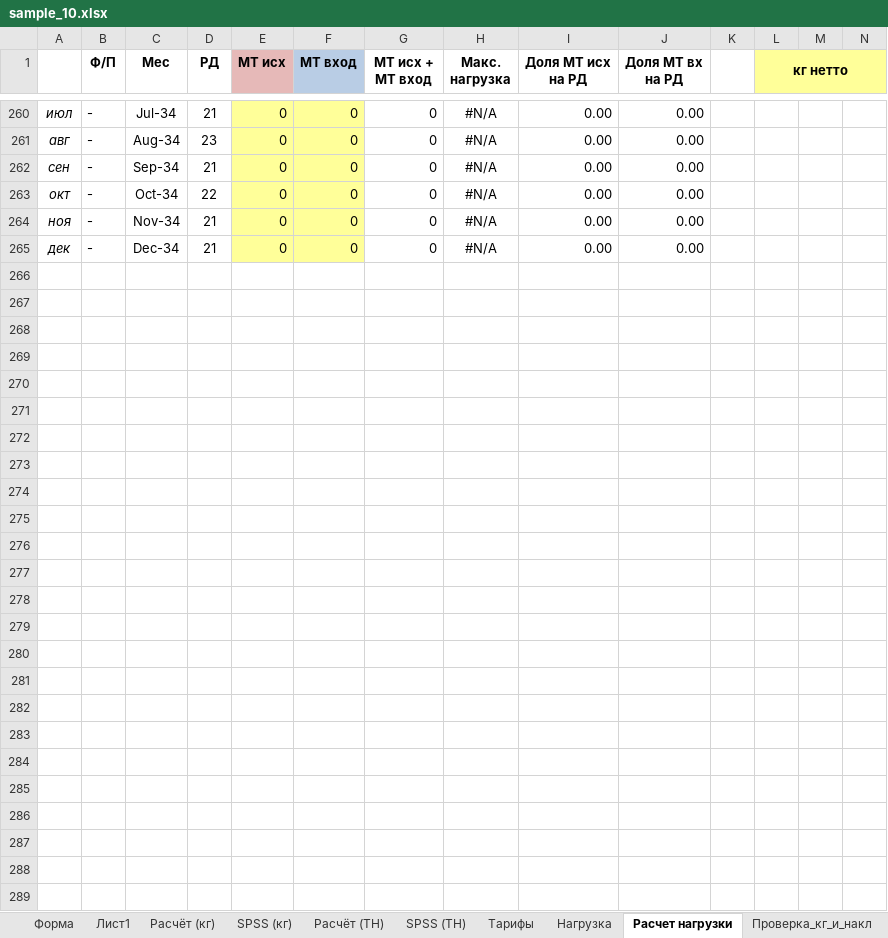
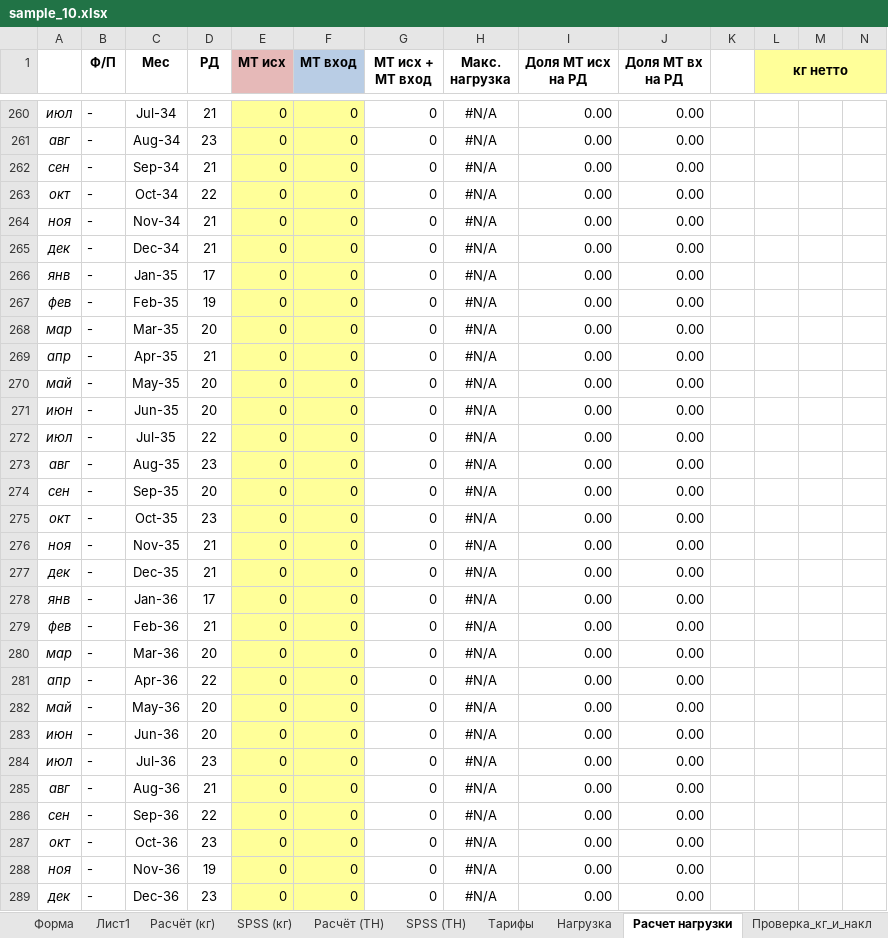
Before and after one commit to kikikita/AIDellina, an Excel workbook: samples/sample_10.xlsx, sheet Расчет нагрузки, drawn as a sheet; only a part is shown, gaps mark what is left out; values as stored, in another font and other column widths than the file's, no borders; charts and pictures and conditional formats not drawn; rows hold the shown columns only; the diff names each change by its address in the sheet, - before the commit and + after, or states it on an @@ line.

```diff
--- a/samples/sample_10.xlsx (sheet Расчет нагрузки)
+++ b/samples/sample_10.xlsx (sheet Расчет нагрузки)
+row 266: янв | - | Jan-35 | 17 | 0 | 0 | 0 | #N/A | 0.00 | 0.00
+row 267: фев | - | Feb-35 | 19 | 0 | 0 | 0 | #N/A | 0.00 | 0.00
+row 268: мар | - | Mar-35 | 20 | 0 | 0 | 0 | #N/A | 0.00 | 0.00
+row 269: апр | - | Apr-35 | 21 | 0 | 0 | 0 | #N/A | 0.00 | 0.00
+row 270: май | - | May-35 | 20 | 0 | 0 | 0 | #N/A | 0.00 | 0.00
+row 271: июн | - | Jun-35 | 20 | 0 | 0 | 0 | #N/A | 0.00 | 0.00
+row 272: июл | - | Jul-35 | 22 | 0 | 0 | 0 | #N/A | 0.00 | 0.00
+row 273: авг | - | Aug-35 | 23 | 0 | 0 | 0 | #N/A | 0.00 | 0.00
+row 274: сен | - | Sep-35 | 20 | 0 | 0 | 0 | #N/A | 0.00 | 0.00
+row 275: окт | - | Oct-35 | 23 | 0 | 0 | 0 | #N/A | 0.00 | 0.00
+row 276: ноя | - | Nov-35 | 21 | 0 | 0 | 0 | #N/A | 0.00 | 0.00
+row 277: дек | - | Dec-35 | 21 | 0 | 0 | 0 | #N/A | 0.00 | 0.00
+row 278: янв | - | Jan-36 | 17 | 0 | 0 | 0 | #N/A | 0.00 | 0.00
+row 279: фев | - | Feb-36 | 21 | 0 | 0 | 0 | #N/A | 0.00 | 0.00
+row 280: мар | - | Mar-36 | 20 | 0 | 0 | 0 | #N/A | 0.00 | 0.00
+row 281: апр | - | Apr-36 | 22 | 0 | 0 | 0 | #N/A | 0.00 | 0.00
+row 282: май | - | May-36 | 20 | 0 | 0 | 0 | #N/A | 0.00 | 0.00
+row 283: июн | - | Jun-36 | 20 | 0 | 0 | 0 | #N/A | 0.00 | 0.00
+row 284: июл | - | Jul-36 | 23 | 0 | 0 | 0 | #N/A | 0.00 | 0.00
+row 285: авг | - | Aug-36 | 21 | 0 | 0 | 0 | #N/A | 0.00 | 0.00
+row 286: сен | - | Sep-36 | 22 | 0 | 0 | 0 | #N/A | 0.00 | 0.00
+row 287: окт | - | Oct-36 | 23 | 0 | 0 | 0 | #N/A | 0.00 | 0.00
+row 288: ноя | - | Nov-36 | 19 | 0 | 0 | 0 | #N/A | 0.00 | 0.00
+row 289: дек | - | Dec-36 | 23 | 0 | 0 | 0 | #N/A | 0.00 | 0.00
```
Also changed, not shown: sheet Форма, sheet Расчёт (кг), sheet Расчёт (ТН), sheet Проверка_кг_и_накл, sheet доп_клиенты, sheet F1, formulas that keep their value, charts or pictures, samples/sample.xlsx, 2 other files.
